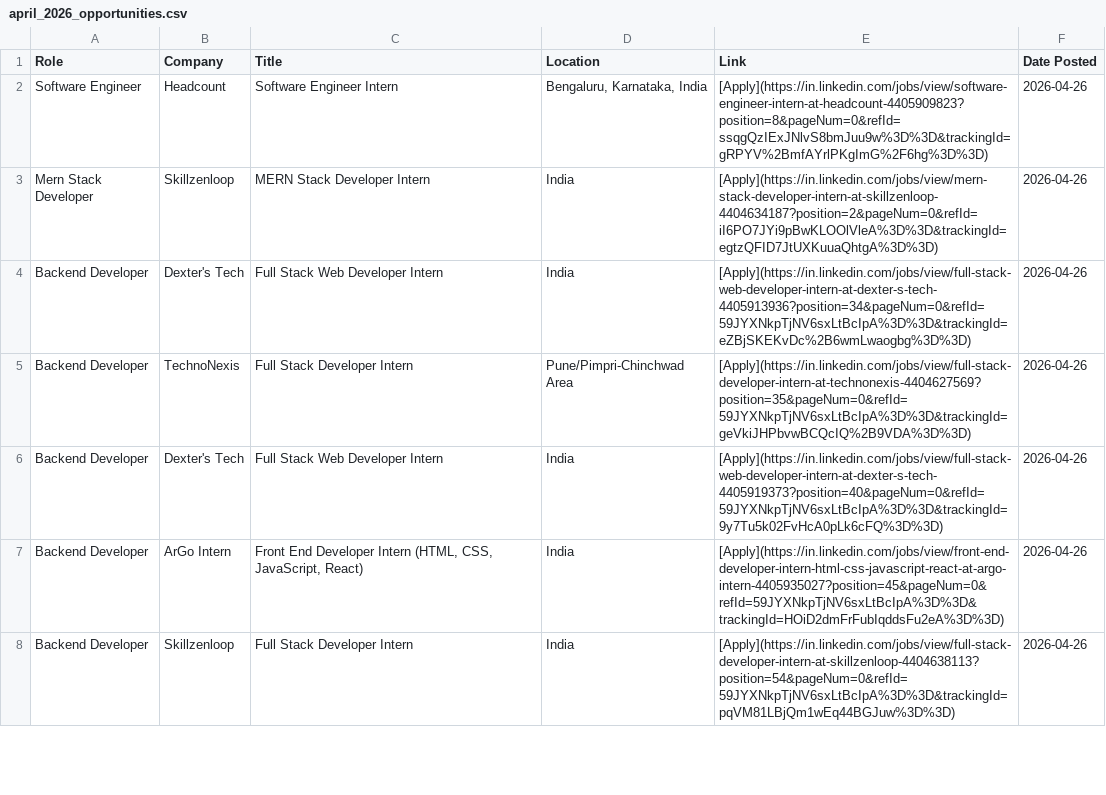
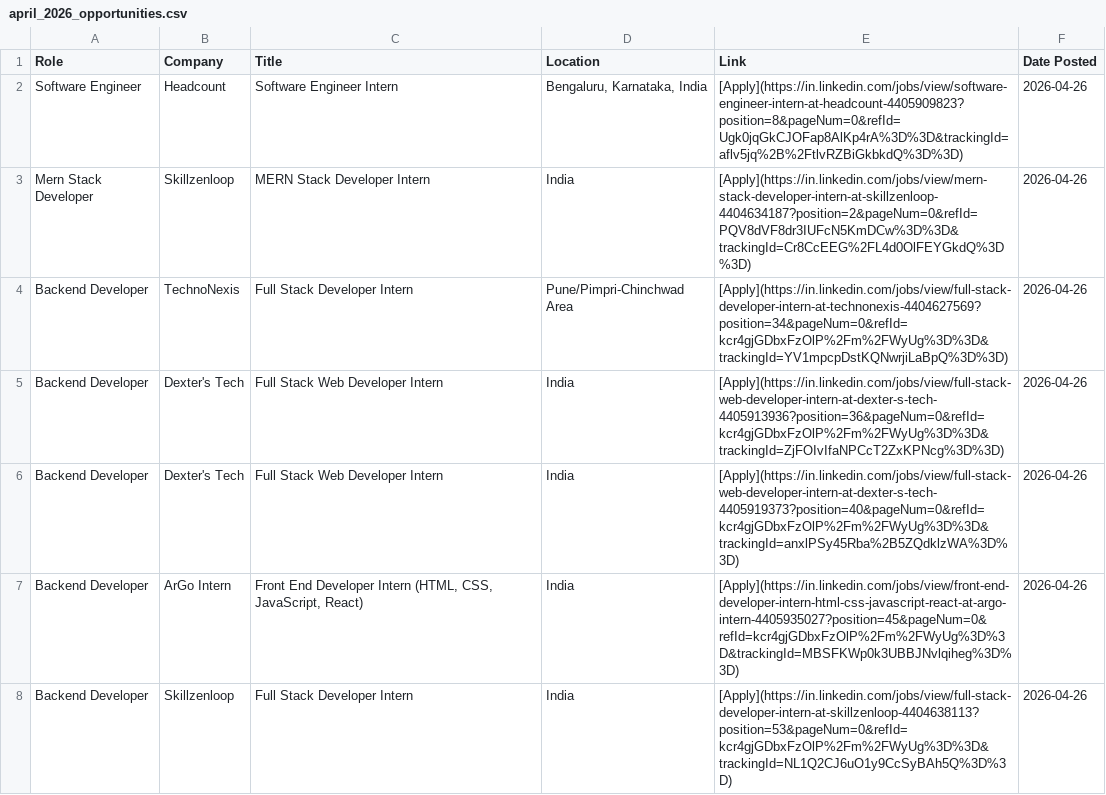
Before and after one commit to IshaCodes04/OpportunityHub, a CSV file: april_2026_opportunities.csv, drawn as a sheet; only a part is shown; the diff covers the shown part only.

Commit message:
🔄 Update: April 2026 job opportunities (Auto)

```diff
--- a/april_2026_opportunities.csv
+++ b/april_2026_opportunities.csv
@@ -1,8 +1,8 @@
 Role,Company,Title,Location,Link,Date Posted
-Software Engineer,Headcount,Software Engineer Intern,"Bengaluru, Karnataka, India",[Apply](https://in.linkedin.com/jobs/view/software-engineer-intern-at-headcount-4405909823?position=8&pageNum=0&refId=ssqgQzIExJNlvS8bmJuu9w%3D%3D&trackingId=gRPYV%2BmfAYrlPKgImG%2F6hg%3D%3D),2026-04-26
-Mern Stack Developer,Skillzenloop,MERN Stack Developer Intern,India,[Apply](https://in.linkedin.com/jobs/view/mern-stack-developer-intern-at-skillzenloop-4404634187?position=2&pageNum=0&refId=iI6PO7JYi9pBwKLOOlVleA%3D%3D&trackingId=egtzQFID7JtUXKuuaQhtgA%3D%3D),2026-04-26
-Backend Developer,Dexter's Tech,Full Stack Web Developer Intern,India,[Apply](https://in.linkedin.com/jobs/view/full-stack-web-developer-intern-at-dexter-s-tech-4405913936?position=34&pageNum=0&refId=59JYXNkpTjNV6sxLtBcIpA%3D%3D&trackingId=eZBjSKEKvDc%2B6wmLwaogbg%3D%3D),2026-04-26
-Backend Developer,TechnoNexis,Full Stack Developer Intern,Pune/Pimpri-Chinchwad Area,[Apply](https://in.linkedin.com/jobs/view/full-stack-developer-intern-at-technonexis-4404627569?position=35&pageNum=0&refId=59JYXNkpTjNV6sxLtBcIpA%3D%3D&trackingId=geVkiJHPbvwBCQcIQ%2B9VDA%3D%3D),2026-04-26
-Backend Developer,Dexter's Tech,Full Stack Web Developer Intern,India,[Apply](https://in.linkedin.com/jobs/view/full-stack-web-developer-intern-at-dexter-s-tech-4405919373?position=40&pageNum=0&refId=59JYXNkpTjNV6sxLtBcIpA%3D%3D&trackingId=9y7Tu5k02FvHcA0pLk6cFQ%3D%3D),2026-04-26
-Backend Developer,ArGo Intern,"Front End Developer Intern (HTML, CSS, JavaScript, React)",India,[Apply](https://in.linkedin.com/jobs/view/front-end-developer-intern-html-css-javascript-react-at-argo-intern-4405935027?position=45&pageNum=0&refId=59JYXNkpTjNV6sxLtBcIpA%3D%3D&trackingId=HOiD2dmFrFubIqddsFu2eA%3D%3D),2026-04-26
-Backend Developer,Skillzenloop,Full Stack Developer Intern,India,[Apply](https://in.linkedin.com/jobs/view/full-stack-developer-intern-at-skillzenloop-4404638113?position=54&pageNum=0&refId=59JYXNkpTjNV6sxLtBcIpA%3D%3D&trackingId=pqVM81LBjQm1wEq44BGJuw%3D%3D),2026-04-26
+Software Engineer,Headcount,Software Engineer Intern,"Bengaluru, Karnataka, India",[Apply](https://in.linkedin.com/jobs/view/software-engineer-intern-at-headcount-4405909823?position=8&pageNum=0&refId=Ugk0jqGkCJOFap8AlKp4rA%3D%3D&trackingId=aflv5jq%2B%2FtlvRZBiGkbkdQ%3D%3D),2026-04-26
+Mern Stack Developer,Skillzenloop,MERN Stack Developer Intern,India,[Apply](https://in.linkedin.com/jobs/view/mern-stack-developer-intern-at-skillzenloop-4404634187?position=2&pageNum=0&refId=PQV8dVF8dr3IUFcN5KmDCw%3D%3D&trackingId=Cr8CcEEG%2FL4d0OlFEYGkdQ%3D%3D),2026-04-26
+Backend Developer,TechnoNexis,Full Stack Developer Intern,Pune/Pimpri-Chinchwad Area,[Apply](https://in.linkedin.com/jobs/view/full-stack-developer-intern-at-technonexis-4404627569?position=34&pageNum=0&refId=kcr4gjGDbxFzOlP%2Fm%2FWyUg%3D%3D&trackingId=YV1mpcpDstKQNwrjiLaBpQ%3D%3D),2026-04-26
+Backend Developer,Dexter's Tech,Full Stack Web Developer Intern,India,[Apply](https://in.linkedin.com/jobs/view/full-stack-web-developer-intern-at-dexter-s-tech-4405913936?position=36&pageNum=0&refId=kcr4gjGDbxFzOlP%2Fm%2FWyUg%3D%3D&trackingId=ZjFOIvIfaNPCcT2ZxKPNcg%3D%3D),2026-04-26
+Backend Developer,Dexter's Tech,Full Stack Web Developer Intern,India,[Apply](https://in.linkedin.com/jobs/view/full-stack-web-developer-intern-at-dexter-s-tech-4405919373?position=40&pageNum=0&refId=kcr4gjGDbxFzOlP%2Fm%2FWyUg%3D%3D&trackingId=anxlPSy45Rba%2B5ZQdklzWA%3D%3D),2026-04-26
+Backend Developer,ArGo Intern,"Front End Developer Intern (HTML, CSS, JavaScript, React)",India,[Apply](https://in.linkedin.com/jobs/view/front-end-developer-intern-html-css-javascript-react-at-argo-intern-4405935027?position=45&pageNum=0&refId=kcr4gjGDbxFzOlP%2Fm%2FWyUg%3D%3D&trackingId=MBSFKWp0k3UBBJNvlqiheg%3D%3D),2026-04-26
+Backend Developer,Skillzenloop,Full Stack Developer Intern,India,[Apply](https://in.linkedin.com/jobs/view/full-stack-developer-intern-at-skillzenloop-4404638113?position=53&pageNum=0&refId=kcr4gjGDbxFzOlP%2Fm%2FWyUg%3D%3D&trackingId=NL1Q2CJ6uO1y9CcSyBAh5Q%3D%3D),2026-04-26
```
Also changed, not shown: 9 added rows, 1 removed row and 56 edited cells elsewhere in this file, 1 other file.
